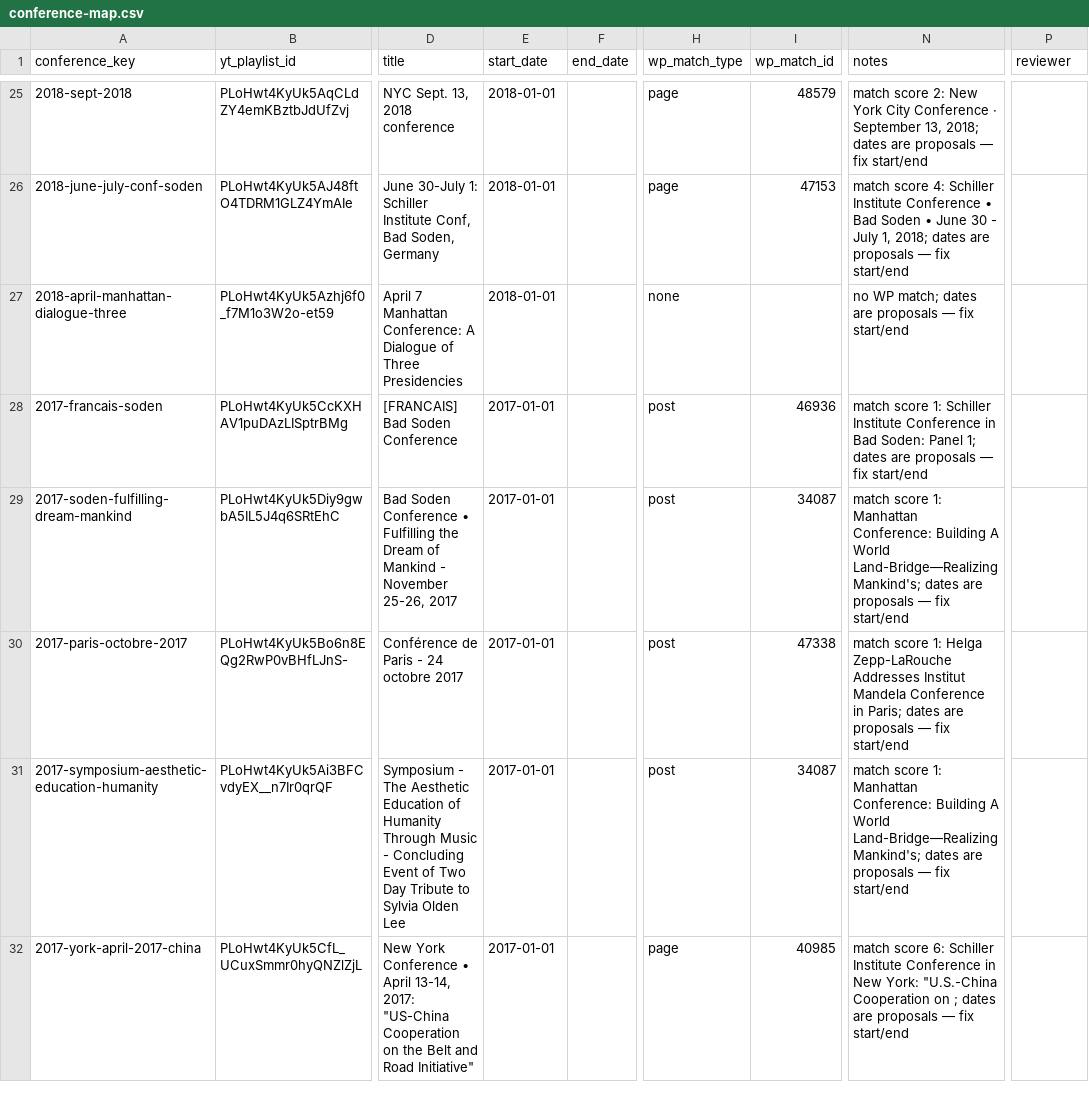
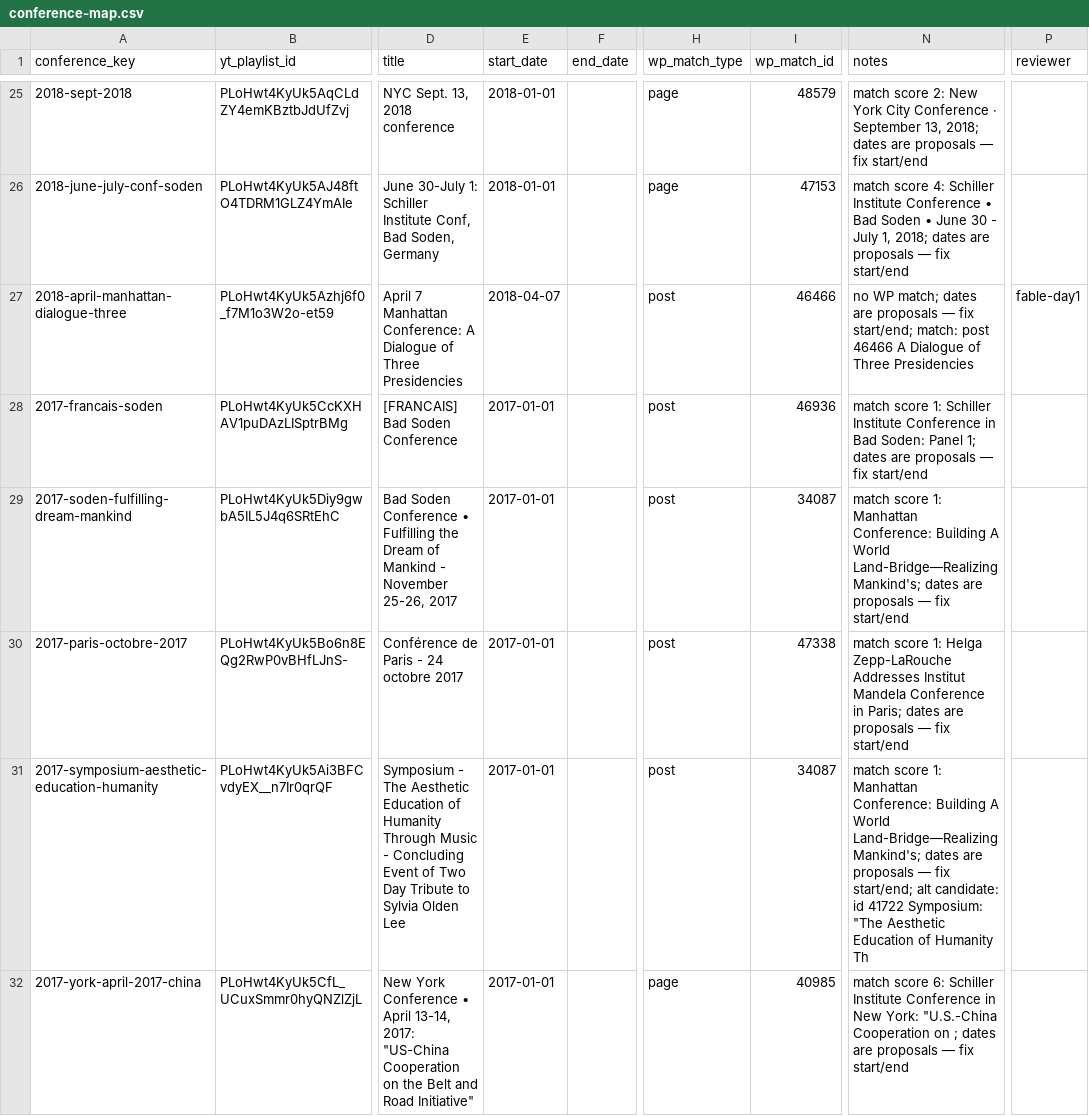
Before and after one commit to motokikasai/si-documentation-overhaul-2026, a CSV file: sessions/2026-07-17-migration-tooling/incoming/conference-map.csv, drawn as a sheet; only a part is shown, gaps mark what is left out; the diff covers the shown part only; the diff names each change by its address in the sheet, - before the commit and + after, or states it on an @@ line.

```diff
--- a/sessions/2026-07-17-migration-tooling/incoming/conference-map.csv
+++ b/sessions/2026-07-17-migration-tooling/incoming/conference-map.csv
-E27 (start_date): 2018-01-01
+E27 (start_date): 2018-04-07
-H27 (wp_match_type): none
+H27 (wp_match_type): post
-I27 (wp_match_id): (empty)
+I27 (wp_match_id): 46466
-N27 (notes): …— fix start/end
+N27 (notes): …— fix start/end; match: post 46466 A Dialogue of Three Presidencies
-P27 (reviewer): (empty)
+P27 (reviewer): fable-day1
-N31 (notes): …— fix start/end
+N31 (notes): …— fix start/end; alt candidate: id 41722 Symposium: "The Aesthetic Education of Humanity Th
```
Also changed, not shown: 2 added rows, 20 removed rows and 10 edited cells elsewhere in this file, sessions/2026-07-17-migration-tooling/incoming/video-segmentation.csv, 4 other files.
